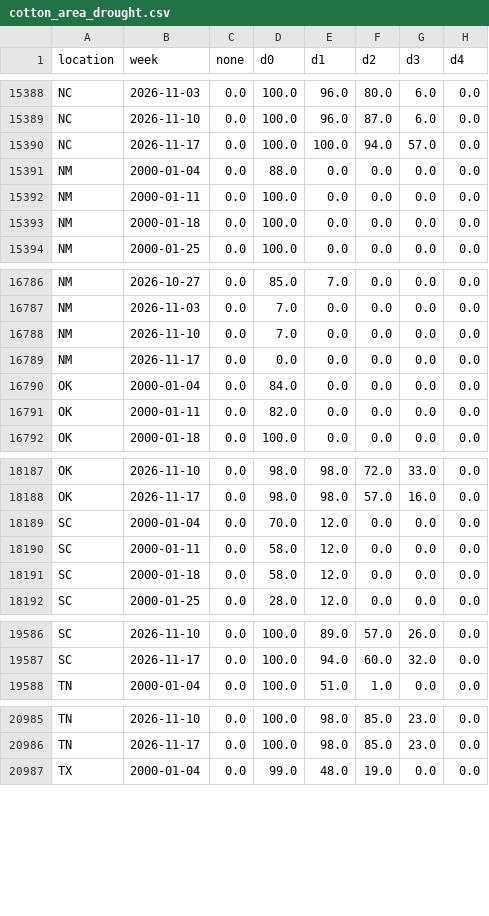
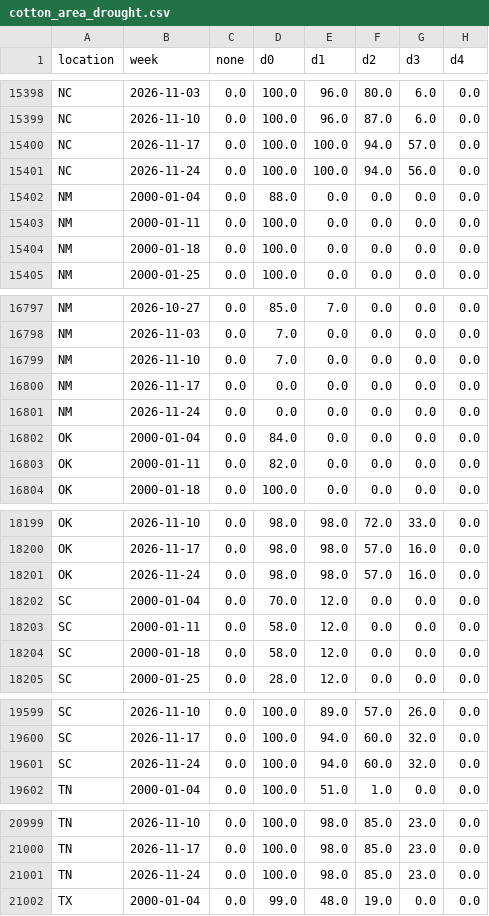
Before and after one commit to BMR-Com/cotton-crop-progress, a CSV file: data/drought/cotton_area_drought.csv, drawn as a sheet; only a part is shown, gaps mark what is left out; the diff covers the shown part only.

```diff
--- a/data/drought/cotton_area_drought.csv
+++ b/data/drought/cotton_area_drought.csv
@@ -15390,2 +15400,3 @@ NC,2026-11-10,0.0,100.0,96.0,87.0,6.0,0.0
 NC,2026-11-17,0.0,100.0,100.0,94.0,57.0,0.0
+NC,2026-11-24,0.0,100.0,100.0,94.0,56.0,0.0
 NM,2000-01-04,0.0,88.0,0.0,0.0,0.0,0.0
@@ -16789,2 +16800,3 @@ NM,2026-11-10,0.0,7.0,0.0,0.0,0.0,0.0
 NM,2026-11-17,0.0,0.0,0.0,0.0,0.0,0.0
+NM,2026-11-24,0.0,0.0,0.0,0.0,0.0,0.0
 OK,2000-01-04,0.0,84.0,0.0,0.0,0.0,0.0
@@ -18188,2 +18200,3 @@ OK,2026-11-10,0.0,98.0,98.0,72.0,33.0,0.0
 OK,2026-11-17,0.0,98.0,98.0,57.0,16.0,0.0
+OK,2026-11-24,0.0,98.0,98.0,57.0,16.0,0.0
 SC,2000-01-04,0.0,70.0,12.0,0.0,0.0,0.0
@@ -19587,2 +19600,3 @@ SC,2026-11-10,0.0,100.0,89.0,57.0,26.0,0.0
 SC,2026-11-17,0.0,100.0,94.0,60.0,32.0,0.0
+SC,2026-11-24,0.0,100.0,94.0,60.0,32.0,0.0
 TN,2000-01-04,0.0,100.0,51.0,1.0,0.0,0.0
@@ -20986,2 +21000,3 @@ TN,2026-11-10,0.0,100.0,98.0,85.0,23.0,0.0
 TN,2026-11-17,0.0,100.0,98.0,85.0,23.0,0.0
+TN,2026-11-24,0.0,100.0,98.0,85.0,23.0,0.0
 TX,2000-01-04,0.0,99.0,48.0,19.0,0.0,0.0
```
Also changed, not shown: 13 added rows elsewhere in this file, data/awp/awp.csv, 1 other file.
